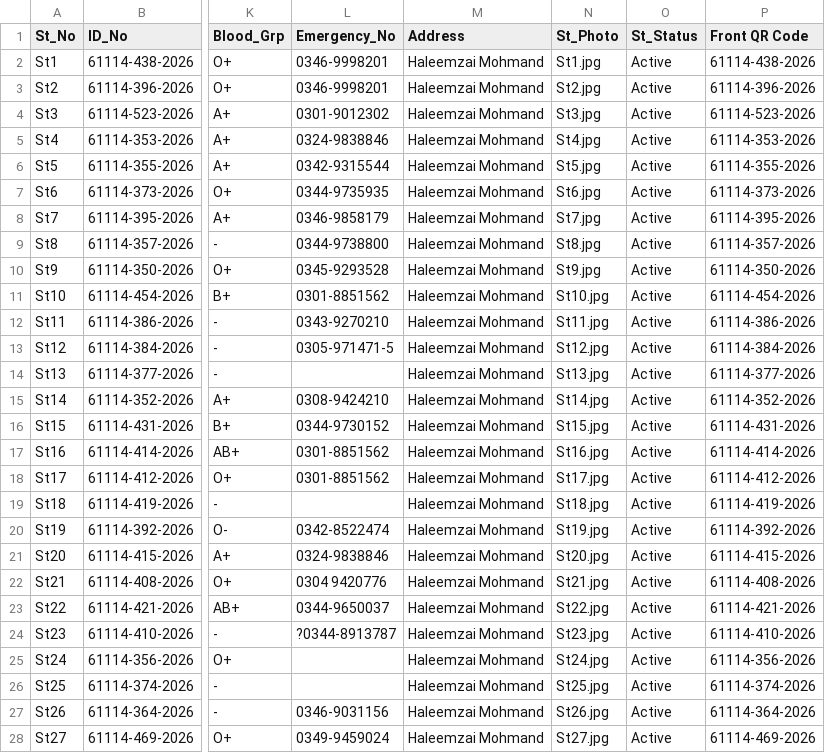
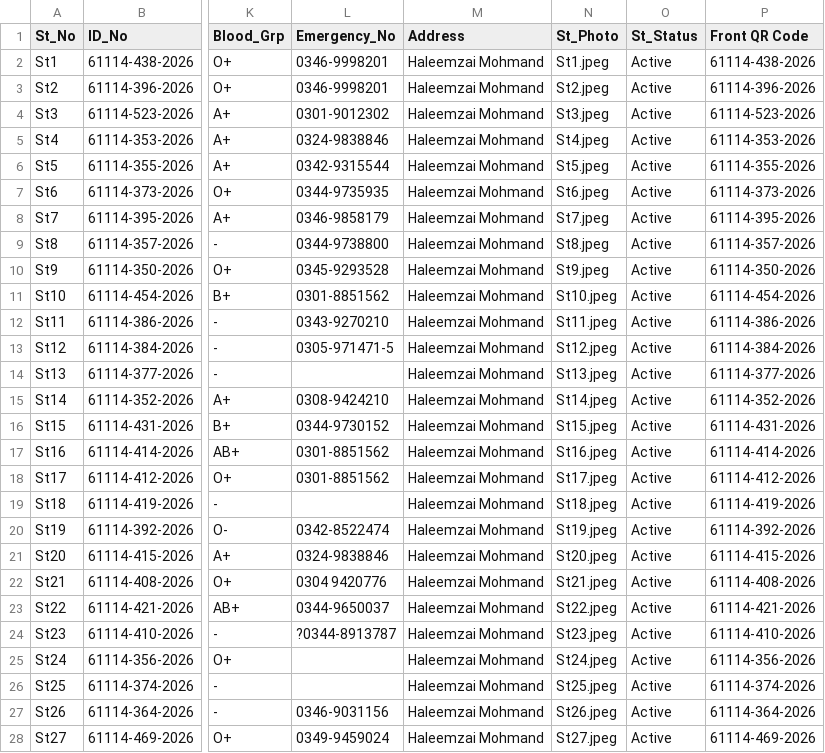
Before and after one commit to Irfan97/gps-prata-verification, a CSV file: students.csv, drawn as a sheet; only a part is shown, gaps mark what is left out; the diff covers the shown part only; the diff names each change by its address in the sheet, - before the commit and + after, or states it on an @@ line.

Commit message:
Update students.csv

```diff
--- a/students.csv
+++ b/students.csv
-N2 (St_Photo): St1.jpg
+N2 (St_Photo): St1.jpeg
-N3 (St_Photo): St2.jpg
+N3 (St_Photo): St2.jpeg
-N4 (St_Photo): St3.jpg
+N4 (St_Photo): St3.jpeg
-N5 (St_Photo): St4.jpg
+N5 (St_Photo): St4.jpeg
-N6 (St_Photo): St5.jpg
+N6 (St_Photo): St5.jpeg
-N7 (St_Photo): St6.jpg
+N7 (St_Photo): St6.jpeg
-N8 (St_Photo): St7.jpg
+N8 (St_Photo): St7.jpeg
-N9 (St_Photo): St8.jpg
+N9 (St_Photo): St8.jpeg
-N10 (St_Photo): St9.jpg
+N10 (St_Photo): St9.jpeg
-N11 (St_Photo): St10.jpg
+N11 (St_Photo): St10.jpeg
-N12 (St_Photo): St11.jpg
+N12 (St_Photo): St11.jpeg
-N13 (St_Photo): St12.jpg
+N13 (St_Photo): St12.jpeg
-N14 (St_Photo): St13.jpg
+N14 (St_Photo): St13.jpeg
-N15 (St_Photo): St14.jpg
+N15 (St_Photo): St14.jpeg
-N16 (St_Photo): St15.jpg
+N16 (St_Photo): St15.jpeg
-N17 (St_Photo): St16.jpg
+N17 (St_Photo): St16.jpeg
-N18 (St_Photo): St17.jpg
+N18 (St_Photo): St17.jpeg
-N19 (St_Photo): St18.jpg
+N19 (St_Photo): St18.jpeg
-N20 (St_Photo): St19.jpg
+N20 (St_Photo): St19.jpeg
-N21 (St_Photo): St20.jpg
+N21 (St_Photo): St20.jpeg
-N22 (St_Photo): St21.jpg
+N22 (St_Photo): St21.jpeg
-N23 (St_Photo): St22.jpg
+N23 (St_Photo): St22.jpeg
-N24 (St_Photo): St23.jpg
+N24 (St_Photo): St23.jpeg
-N25 (St_Photo): St24.jpg
+N25 (St_Photo): St24.jpeg
-N26 (St_Photo): St25.jpg
+N26 (St_Photo): St25.jpeg
-N27 (St_Photo): St26.jpg
+N27 (St_Photo): St26.jpeg
-N28 (St_Photo): St27.jpg
+N28 (St_Photo): St27.jpeg
```
Also changed, not shown: 80 edited cells elsewhere in this file.
